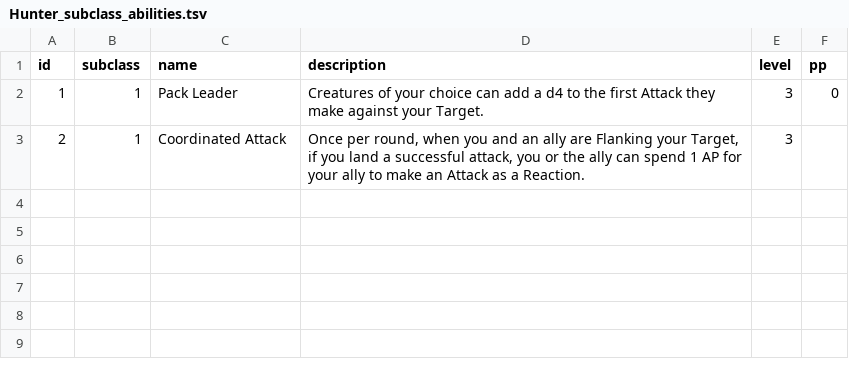
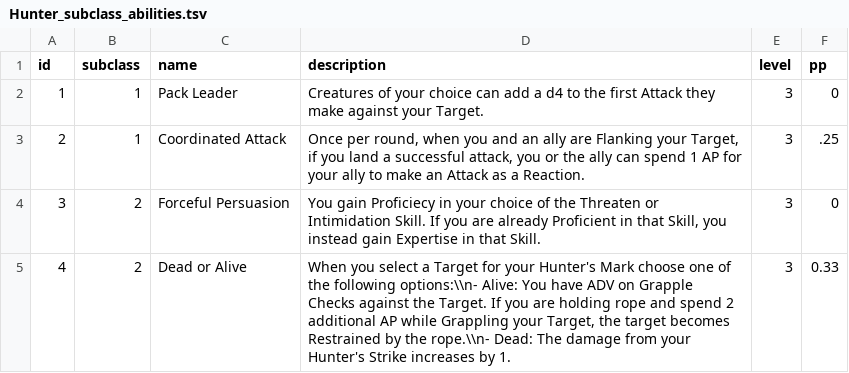
Before and after one commit to luis-jmtz/Root-RPG, a TSV file: Data/PC_Class_Data/Hunter/Hunter_subclass_abilities.tsv, drawn as a sheet.

Commit message:
Completed Hunter Subclass

```diff
--- a/Data/PC_Class_Data/Hunter/Hunter_subclass_abilities.tsv
+++ b/Data/PC_Class_Data/Hunter/Hunter_subclass_abilities.tsv
@@ -2,2 +2,4 @@ id	subclass	name	description	level	pp
 1	1	Pack Leader	Creatures of your choice can add a d4 to the first Attack they make against your Target.	3	0
-2	1	Coordinated Attack	Once per round, when you and an ally are Flanking your Target, if you land a successful attack, you or the ally can spend 1 AP for your ally to make an Attack as a Reaction.	3
+2	1	Coordinated Attack	Once per round, when you and an ally are Flanking your Target, if you land a successful attack, you or the ally can spend 1 AP for your ally to make an Attack as a Reaction.	3	.25
+3	2	Forceful Persuasion	You gain Proficiecy in your choice of the Threaten or Intimidation Skill. If you are already Proficient in that Skill, you instead gain Expertise in that Skill.	3	0
+4	2	Dead or Alive	When you select a Target for your Hunter's Mark choose one of the following options:\\n- Alive: You have ADV on Grapple Checks against the Target. If you are holding rope and spend 2 additional AP while Grappling your Target, the target becomes Restrained by the rope.\\n- Dead: The damage from your Hunter's Strike increases by 1.	3	0.33
```
